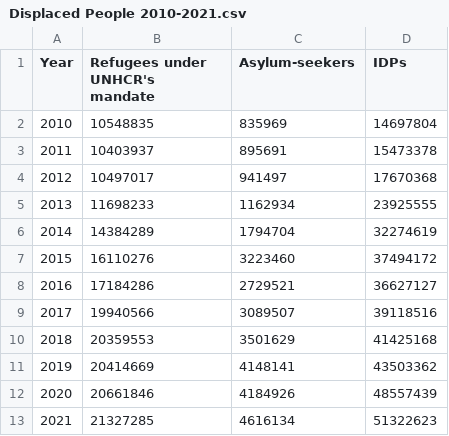
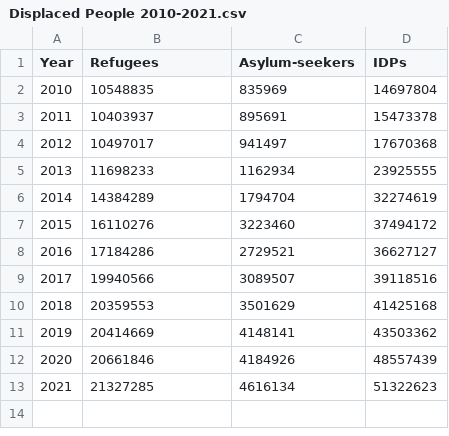
Before and after one commit to timjordanRe/DataVisA2_RefugeeData, a CSV file: Datasets/Displaced People 2010-2021.csv, drawn as a sheet.

Commit message:
renamed columns

```diff
--- a/Datasets/Displaced People 2010-2021.csv
+++ b/Datasets/Displaced People 2010-2021.csv
@@ -1,2 +1,2 @@
-Year,Refugees under UNHCR's mandate,Asylum-seekers,IDPs
+Year,Refugees,Asylum-seekers,IDPs
 2010,10548835,835969,14697804
```
